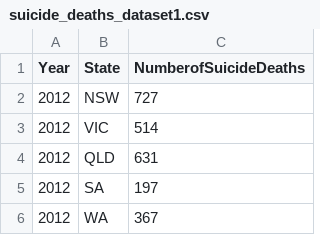
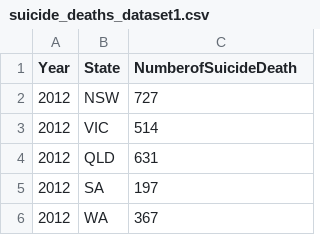
Before and after one commit to Yumei02/FIT3179_Assignment2, a CSV file: suicide_deaths_dataset1.csv, drawn as a sheet; only a part is shown.

Commit message:
Edit dataset column

```diff
--- a/suicide_deaths_dataset1.csv
+++ b/suicide_deaths_dataset1.csv
@@ -1,2 +1,2 @@
-Year,State,NumberofSuicideDeaths
+Year,State,NumberofSuicideDeath
 2012,NSW,727
```
Also changed, not shown: 1 other file.
